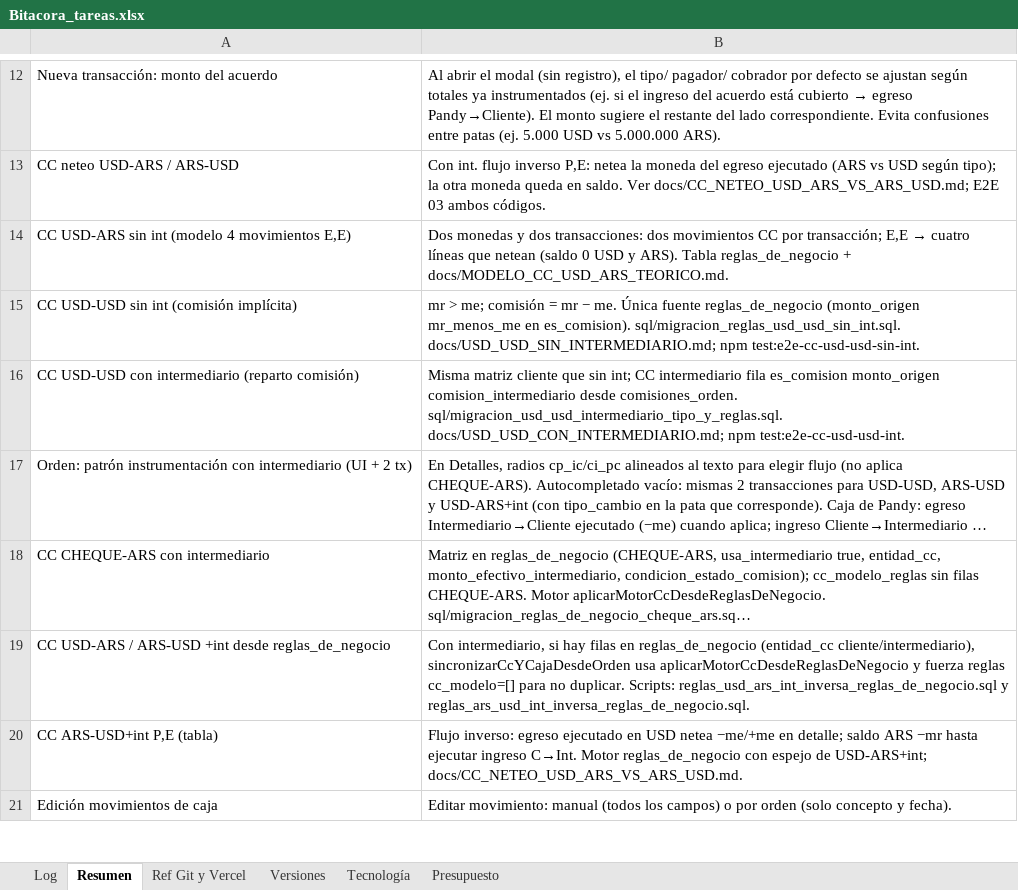
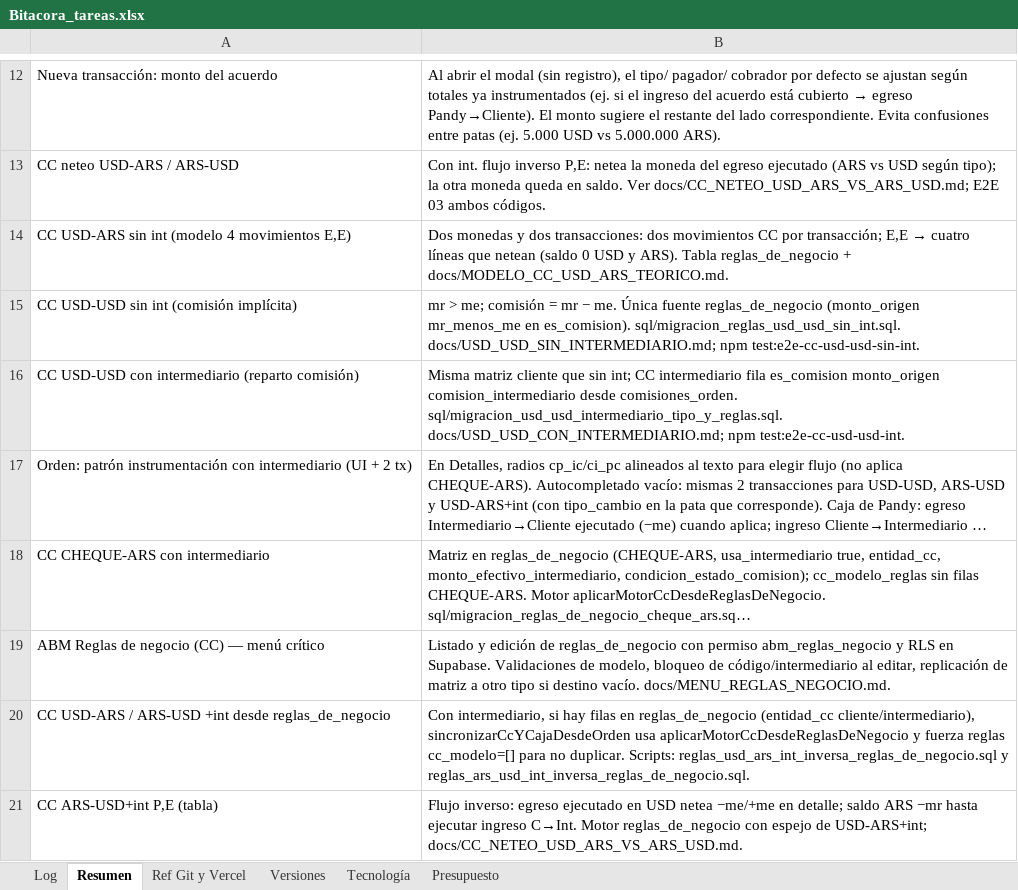
Before and after one commit to lucasbustosmartin-coder/pandy, an Excel workbook: Bitacora_tareas.xlsx, sheet Resumen, drawn as a sheet; only a part is shown, gaps mark what is left out; the shorter side is filled out with more unchanged rows; long unchanged cells end in …; values as stored, in another font and other column widths than the file's, no borders; the diff names each change by its address in the sheet, - before the commit and + after, or states it on an @@ line.

```diff
--- a/Bitacora_tareas.xlsx (sheet Resumen)
+++ b/Bitacora_tareas.xlsx (sheet Resumen)
+row 19: ABM Reglas de negocio (CC) — menú crítico | Listado y edición de reglas_de_negocio con permiso abm_reglas_negocio y RLS en Supabase. Validaciones de modelo, bloqueo de código/intermediario al editar, replicación de matriz a otro tipo si destino vacío. docs/MENU_REGLAS_NEGOCIO.md.
```
Also changed, not shown: sheet Log, sheet Versiones, 14 other files.
